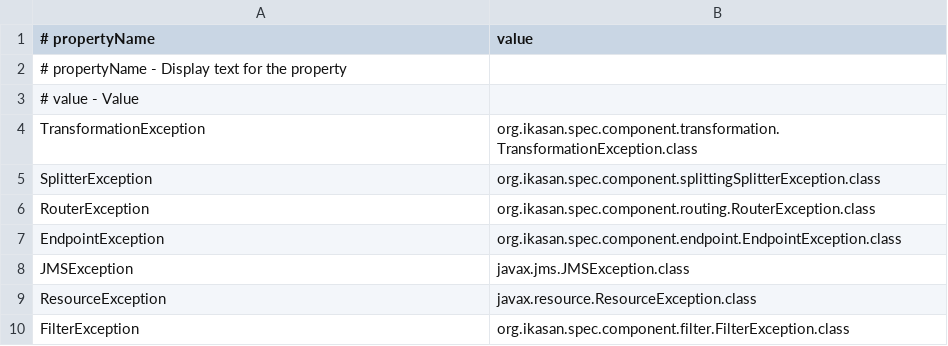
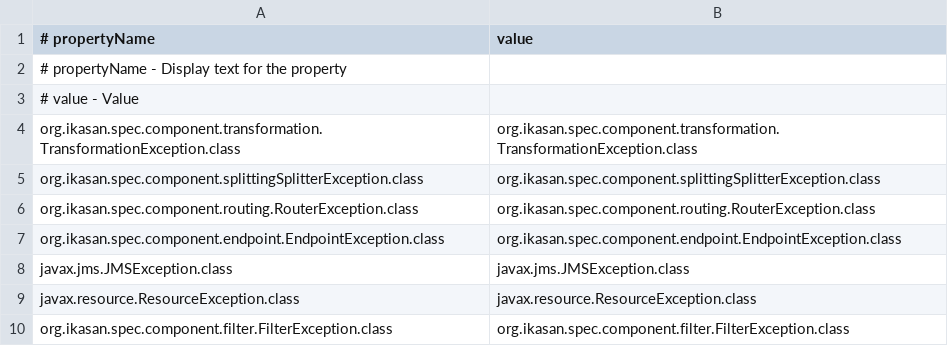
Before and after one commit to ikasanEIP/IkasanStudio, a CSV file: src/main/resources/studio/lookup/EXCEPTION_RESOLVER_STD_EXCEPTIONS_en_GB.csv, drawn as a sheet.

Commit message:
Complete entry tables for exception resolver

```diff
--- a/src/main/resources/studio/lookup/EXCEPTION_RESOLVER_STD_EXCEPTIONS_en_GB.csv
+++ b/src/main/resources/studio/lookup/EXCEPTION_RESOLVER_STD_EXCEPTIONS_en_GB.csv
@@ -3,8 +3,8 @@
 # value - Value
-TransformationException|org.ikasan.spec.component.transformation.TransformationException.class
-SplitterException|org.ikasan.spec.component.splittingSplitterException.class
-RouterException|org.ikasan.spec.component.routing.RouterException.class
-EndpointException|org.ikasan.spec.component.endpoint.EndpointException.class
-JMSException|javax.jms.JMSException.class
-ResourceException|javax.resource.ResourceException.class
-FilterException|org.ikasan.spec.component.filter.FilterException.class
+org.ikasan.spec.component.transformation.TransformationException.class|org.ikasan.spec.component.transformation.TransformationException.class
+org.ikasan.spec.component.splittingSplitterException.class|org.ikasan.spec.component.splittingSplitterException.class
+org.ikasan.spec.component.routing.RouterException.class|org.ikasan.spec.component.routing.RouterException.class
+org.ikasan.spec.component.endpoint.EndpointException.class|org.ikasan.spec.component.endpoint.EndpointException.class
+javax.jms.JMSException.class|javax.jms.JMSException.class
+javax.resource.ResourceException.class|javax.resource.ResourceException.class
+org.ikasan.spec.component.filter.FilterException.class|org.ikasan.spec.component.filter.FilterException.class
```
Also changed, not shown: src/main/resources/studio/componentDefinitions/ON_EXCEPTION_en_GB.csv, 10 other files.
